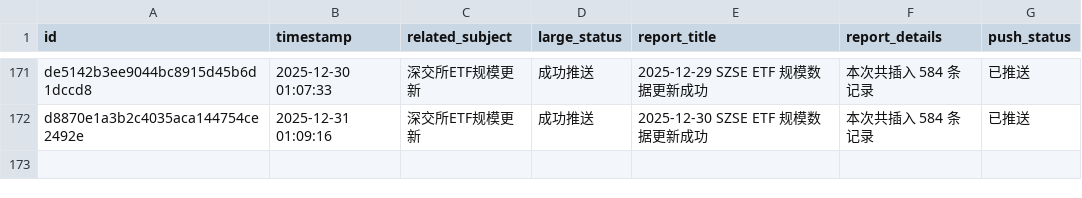
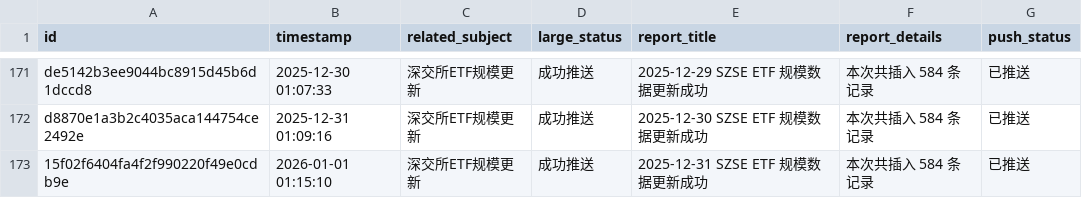
Before and after one commit to cmdSTARMO/cmdstar.github.io, a CSV file: auto_files/push_related/data/push_events.csv, drawn as a sheet; only a part is shown, gaps mark what is left out; the diff names each change by its address in the sheet, - before the commit and + after, or states it on an @@ line.

```diff
--- a/auto_files/push_related/data/push_events.csv
+++ b/auto_files/push_related/data/push_events.csv
+row 173: 15f02f6404fa4f2f990220f49e0cdb9e | 2026-01-01 01:15:10 | 深交所ETF规模更新 | 成功推送 | 2025-12-31 SZSE ETF 规模数据更新成功 | 本次共插入 584 条记录 | 已推送
```
Also changed, not shown: 1 other file.
